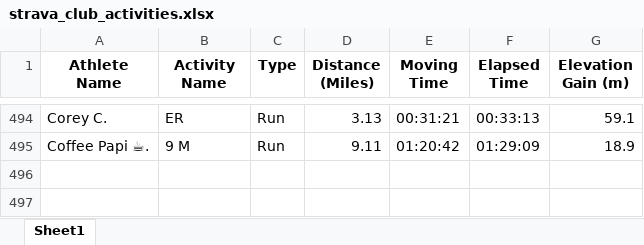
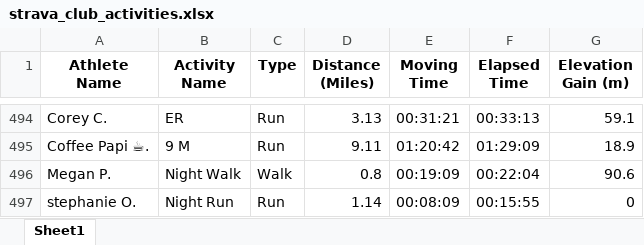
Before and after one commit to aiteam5-hub/TeamDistanceChallenge, an Excel workbook: strava_club_activities.xlsx, sheet Sheet1, drawn as a sheet; only a part is shown, gaps mark what is left out; values as stored, in another font and other column widths than the file's, no borders; the diff names each change by its address in the sheet, - before the commit and + after, or states it on an @@ line.

```diff
--- a/strava_club_activities.xlsx (sheet Sheet1)
+++ b/strava_club_activities.xlsx (sheet Sheet1)
+row 496: Megan P. | Night Walk | Walk | 0.8 | 00:19:09 | 00:22:04 | 90.6
+row 497: stephanie O. | Night Run | Run | 1.14 | 00:08:09 | 00:15:55 | 0
```
Also changed, not shown: 1 other file.
